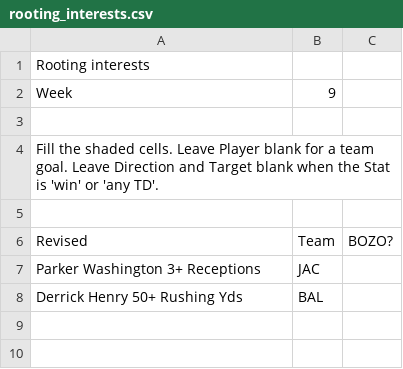
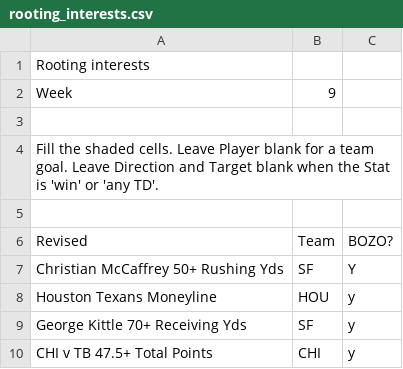
Before and after one commit to jwright010/football-dashboard, a CSV file: imports/rooting_interests.csv, drawn as a sheet.

Commit message:
Rooting interests from the Google Sheet

```diff
--- a/imports/rooting_interests.csv
+++ b/imports/rooting_interests.csv
@@ -6,3 +6,5 @@ Fill the shaded cells. Leave Player blank for a team goal. Leave Direction and T
 Revised,Team,BOZO?,,,
-Parker Washington 3+ Receptions,JAC,,,,
-Derrick Henry 50+ Rushing Yds,BAL,,,,
+Christian McCaffrey 50+ Rushing Yds,SF,Y,,,
+Houston Texans Moneyline,HOU,y,,,
+George Kittle 70+ Receiving Yds,SF,y,,,
+CHI v TB 47.5+ Total Points,CHI,y,,,
```
